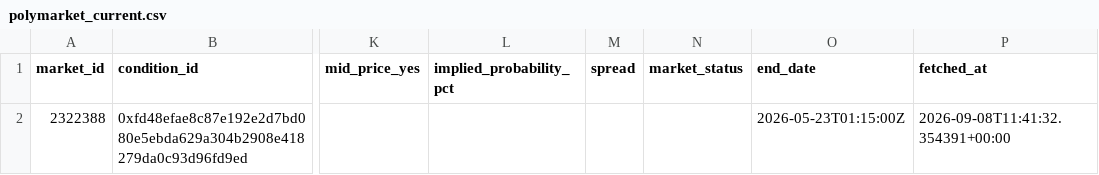
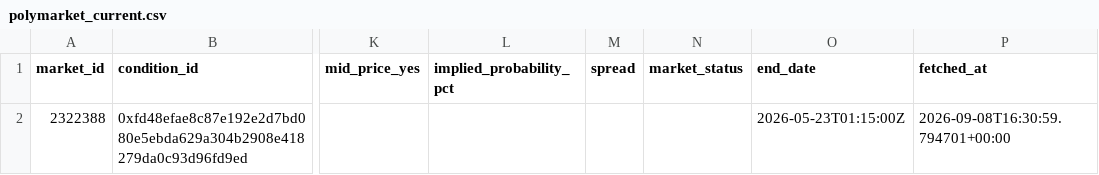
Before and after one commit to kanbeOK/time-wasting-repo-2, a CSV file: data/polymarket_current.csv, drawn as a sheet; only a part is shown, gaps mark what is left out; the diff names each change by its address in the sheet, - before the commit and + after, or states it on an @@ line.

```diff
--- a/data/polymarket_current.csv
+++ b/data/polymarket_current.csv
-P2 (fetched_at): 2026-09-08T11:41:32.354391+00:00
+P2 (fetched_at): 2026-09-08T16:30:59.794701+00:00
```
